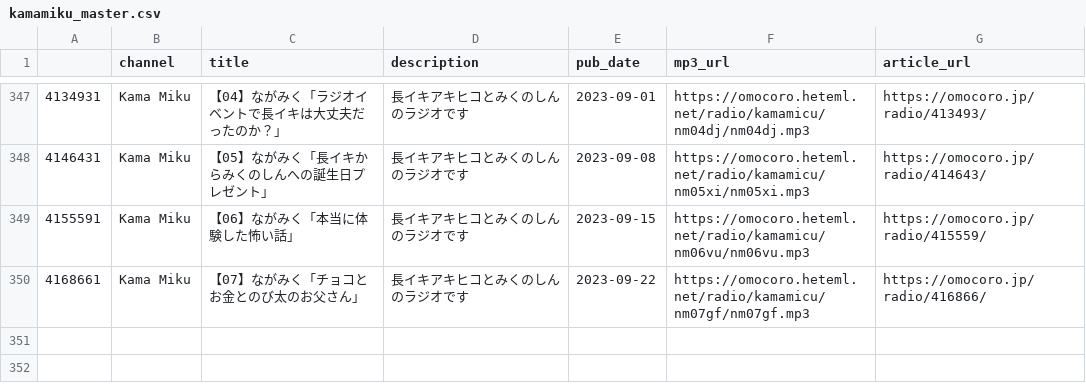
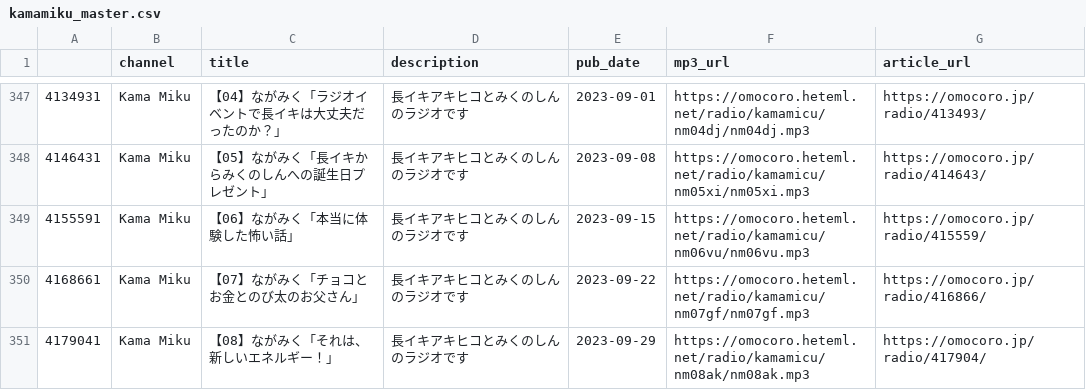
Before and after one commit to tosh1mu/omcr_radio, a CSV file: csv/kamamiku_master.csv, drawn as a sheet; only a part is shown, gaps mark what is left out; the diff names each change by its address in the sheet, - before the commit and + after, or states it on an @@ line.

```diff
--- a/csv/kamamiku_master.csv
+++ b/csv/kamamiku_master.csv
+row 351: 4179041 | Kama Miku | 【08】ながみく「それは、新しいエネルギー！」 | 長イキアキヒコとみくのしんのラジオです | 2023-09-29 | https://omocoro.heteml.net/radio/kamamicu/nm08ak/nm08ak.mp3 | https://omocoro.jp/radio/417904/
```
Also changed, not shown: 1 other file.
